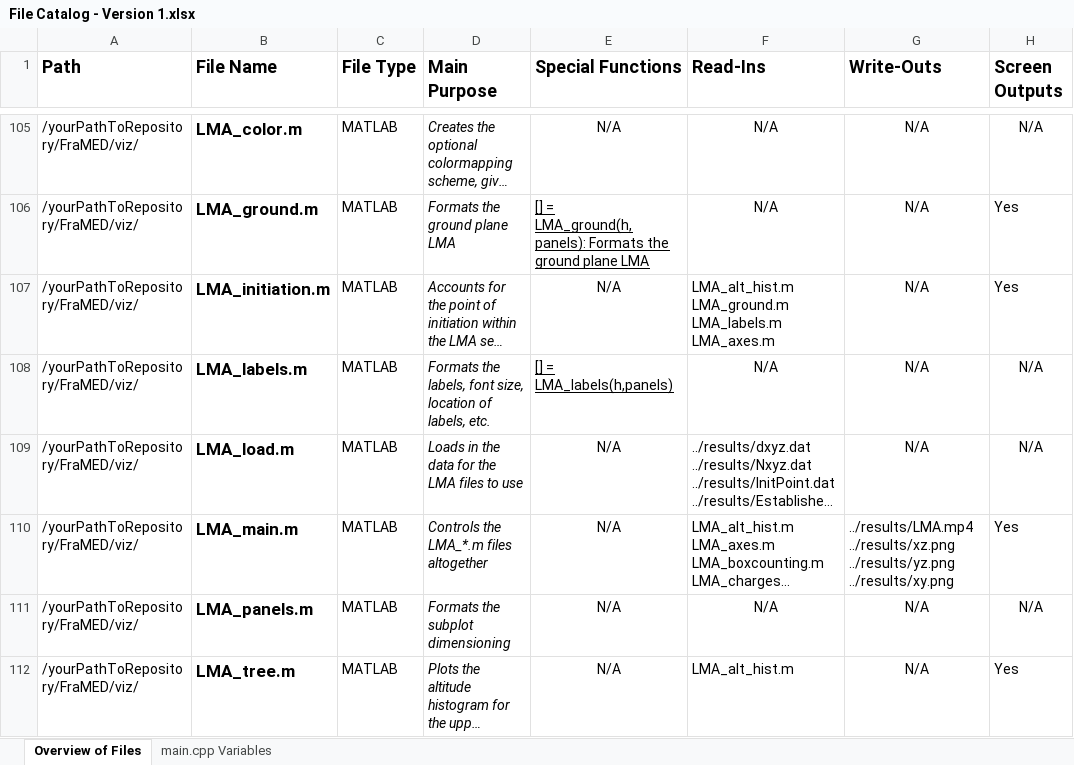
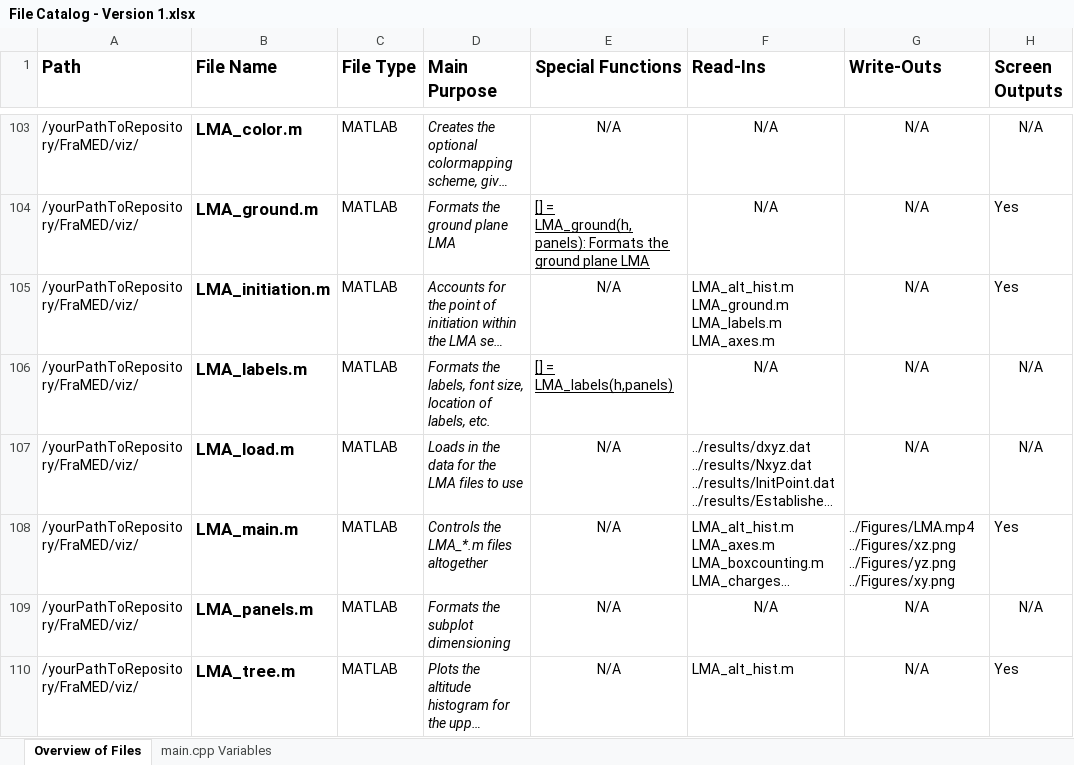
Before and after one commit to stroeum/FraMED, an Excel workbook: doc/File Catalog - Version 1.xlsx, sheet Overview of Files, drawn as a sheet; only a part is shown, gaps mark what is left out; long unchanged cells end in …; values as stored, in another font and other column widths than the file's, no borders; table styles not drawn; addresses are those after the commit; the diff covers the shown part only; the diff names each change by its address in the sheet, - before the commit and + after, or states it on an @@ line.

```diff
--- a/doc/File Catalog - Version 1.xlsx (sheet Overview of Files)
+++ b/doc/File Catalog - Version 1.xlsx (sheet Overview of Files)
-G108 (Write-Outs): ../results/LMA.mp4 ../results/xz.png ../results/yz.png ../results/xy.png
+G108 (Write-Outs): ../Figures/LMA.mp4 ../Figures/xz.png ../Figures/yz.png ../Figures/xy.png
```
Also changed, not shown: 2 removed rows and 4 edited cells elsewhere in this sheet, sheet main.cpp Variables.
